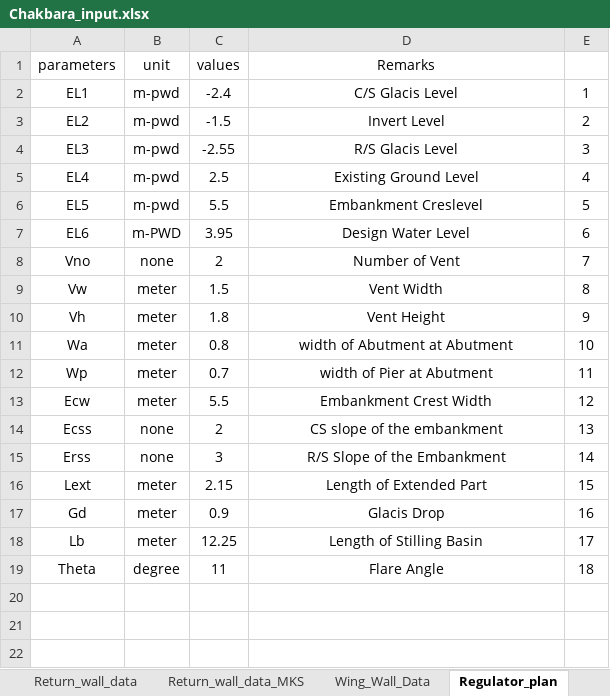
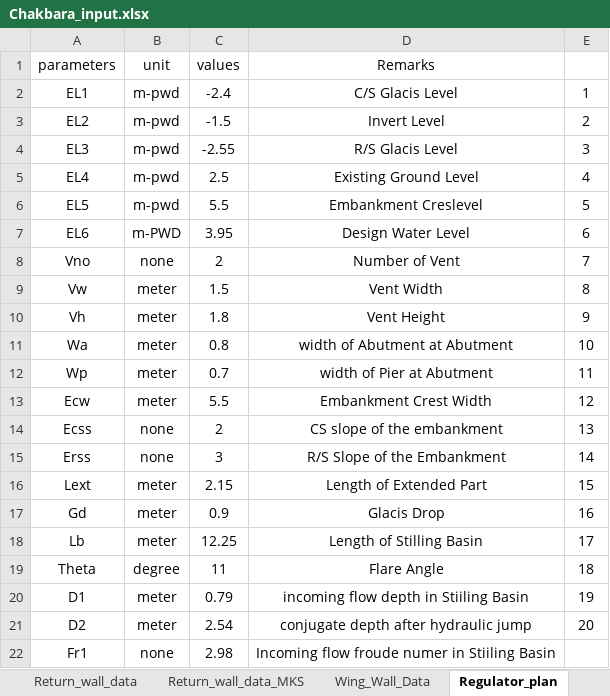
Before and after one commit to dc8r207/Designs_All, an Excel workbook: Xen Jakaria/Regulator_Drafting_programme/Chakbara_input.xlsx, sheet Regulator_plan, drawn as a sheet; values as stored, in another font and other column widths than the file's, no borders; the diff names each change by its address in the sheet, - before the commit and + after, or states it on an @@ line.

```diff
--- a/Xen Jakaria/Regulator_Drafting_programme/Chakbara_input.xlsx (sheet Regulator_plan)
+++ b/Xen Jakaria/Regulator_Drafting_programme/Chakbara_input.xlsx (sheet Regulator_plan)
+row 20: D1 | meter | 0.79 | incoming flow depth in Stiiling Basin | 19
+row 21: D2 | meter | 2.54 | conjugate depth after hydraulic jump | 20
+row 22: Fr1 | none | 2.98 | Incoming flow froude numer in Stiiling Basin
```
Also changed, not shown: 3 other files.
